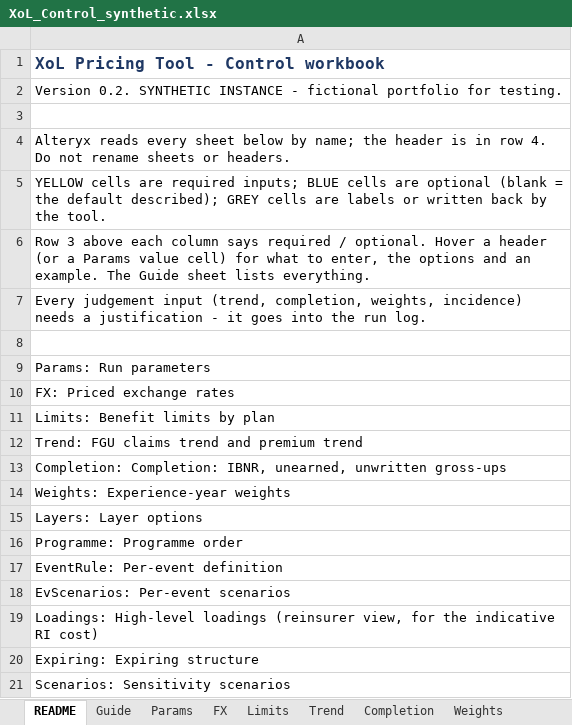
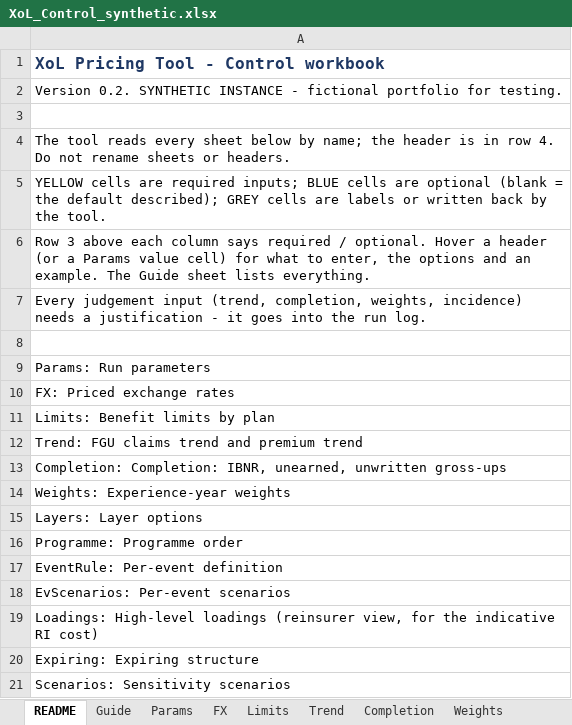
Before and after one commit to mtamsyed-gc/xolpricing, an Excel workbook: data/synthetic/XoL_Control_synthetic.xlsx, sheet README, drawn as a sheet; values as stored, in another font and other column widths than the file's, no borders; the diff names each change by its address in the sheet, - before the commit and + after, or states it on an @@ line.

```diff
--- a/data/synthetic/XoL_Control_synthetic.xlsx (sheet README)
+++ b/data/synthetic/XoL_Control_synthetic.xlsx (sheet README)
-A4: Alteryx reads every…
+A4: The tool reads every…
```
Also changed, not shown: sheet Completion, sheet Params, sheet Guide, excel/templates/XoL_Control.xlsx, excel/templates/XoL_Results.xlsx, 24 other files.
